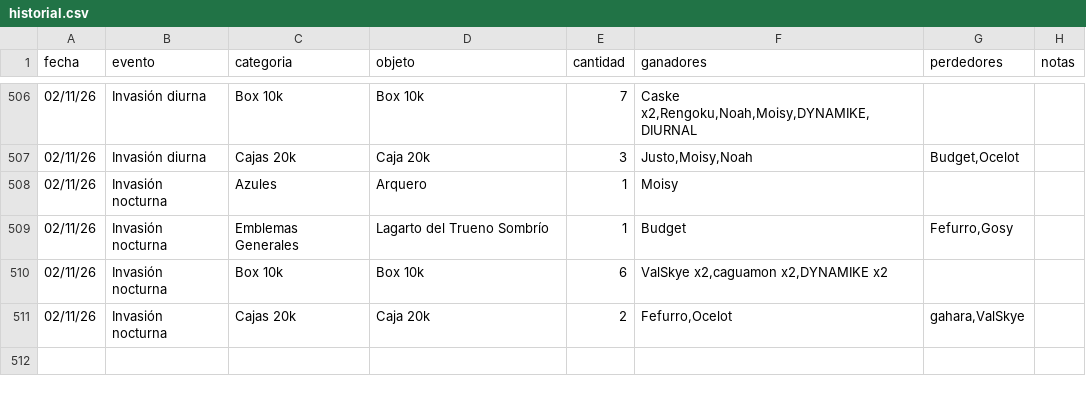
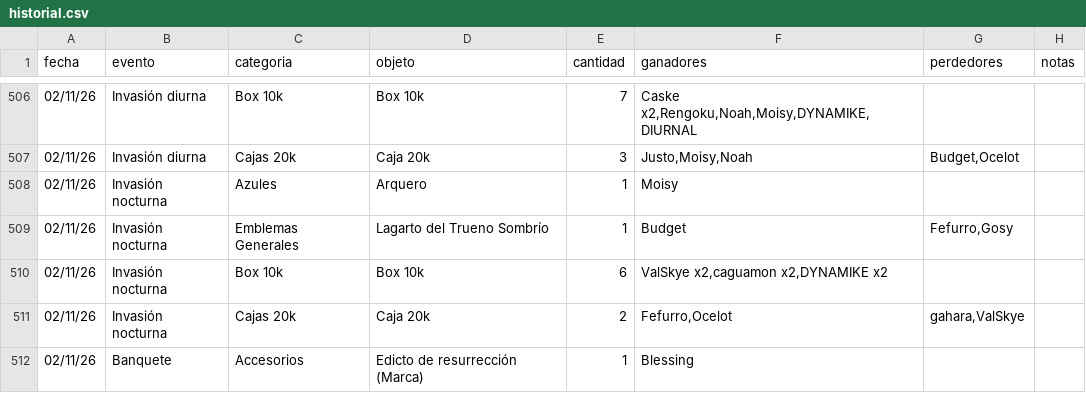
Before and after one commit to apostholz/Bot-Subastas-Prueba-, a CSV file: historial.csv, drawn as a sheet; only a part is shown, gaps mark what is left out.

Commit message:
Sync historial.csv desde bot (2026-11-03 01:30)

```diff
--- a/historial.csv
+++ b/historial.csv
@@ -511 +511,2 @@ fecha,evento,categoria,objeto,cantidad,ganadores,perdedores,notas
 02/11/26,Invasión nocturna,Cajas 20k,"Caja 20k",2,"Fefurro,Ocelot","gahara,ValSkye",""
+02/11/26,Banquete,Accesorios,"Edicto de resurrección (Marca)",1,"Blessing","",""
```
